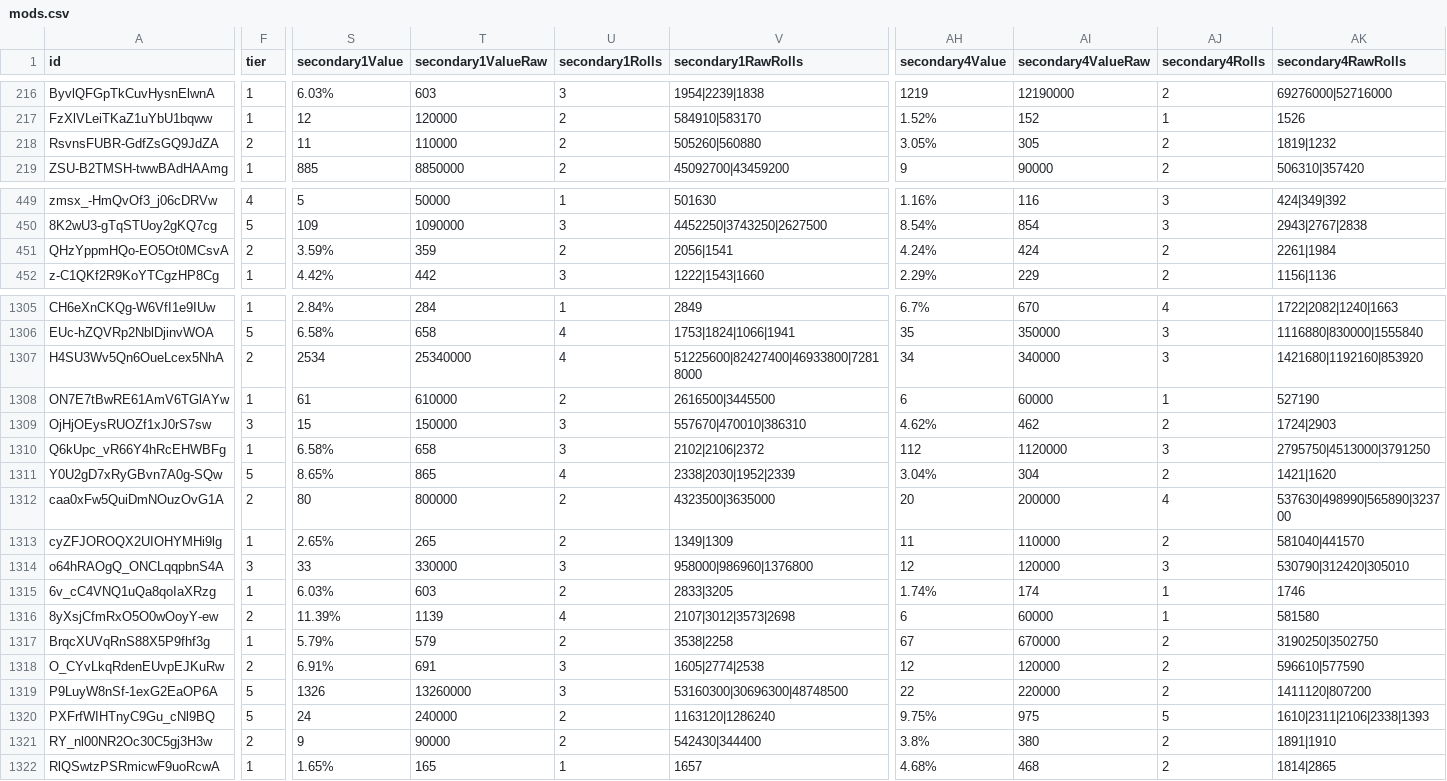
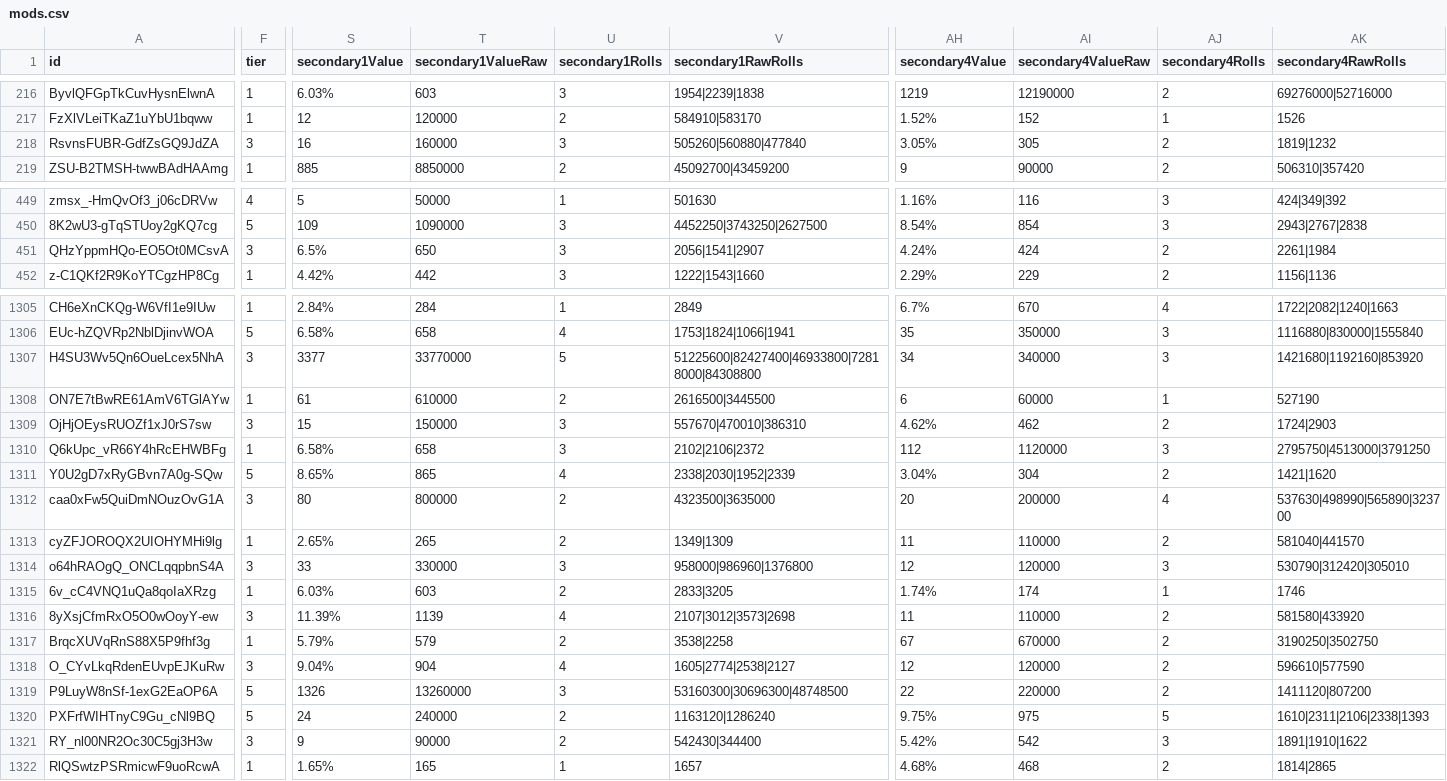
Before and after one commit to vhontebh-arch/swgoh, a CSV file: mods.csv, drawn as a sheet; only a part is shown, gaps mark what is left out; the diff covers the shown part only; the diff names each change by its address in the sheet, - before the commit and + after, or states it on an @@ line.

```diff
--- a/mods.csv
+++ b/mods.csv
-F218 (tier): 2
+F218 (tier): 3
-S218 (secondary1Value): 11
+S218 (secondary1Value): 16
-T218 (secondary1ValueRaw): 110000
+T218 (secondary1ValueRaw): 160000
-U218 (secondary1Rolls): 2
+U218 (secondary1Rolls): 3
-V218 (secondary1RawRolls): 505260|560880
+V218 (secondary1RawRolls): 505260|560880|477840
-F451 (tier): 2
+F451 (tier): 3
-S451 (secondary1Value): 3.59%
+S451 (secondary1Value): 6.5%
-T451 (secondary1ValueRaw): 359
+T451 (secondary1ValueRaw): 650
-U451 (secondary1Rolls): 2
+U451 (secondary1Rolls): 3
-V451 (secondary1RawRolls): 2056|1541
+V451 (secondary1RawRolls): 2056|1541|2907
-F1307 (tier): 2
+F1307 (tier): 3
-S1307 (secondary1Value): 2534
+S1307 (secondary1Value): 3377
-T1307 (secondary1ValueRaw): 25340000
+T1307 (secondary1ValueRaw): 33770000
-U1307 (secondary1Rolls): 4
+U1307 (secondary1Rolls): 5
-V1307 (secondary1RawRolls): 51225600|82427400|46933800|72818000
+V1307 (secondary1RawRolls): 51225600|82427400|46933800|72818000|84308800
-F1312 (tier): 2
+F1312 (tier): 3
-F1316 (tier): 2
+F1316 (tier): 3
-AH1316 (secondary4Value): 6
+AH1316 (secondary4Value): 11
-AI1316 (secondary4ValueRaw): 60000
+AI1316 (secondary4ValueRaw): 110000
-AJ1316 (secondary4Rolls): 1
+AJ1316 (secondary4Rolls): 2
-AK1316 (secondary4RawRolls): 581580
+AK1316 (secondary4RawRolls): 581580|433920
-F1318 (tier): 2
+F1318 (tier): 3
-S1318 (secondary1Value): 6.91%
+S1318 (secondary1Value): 9.04%
-T1318 (secondary1ValueRaw): 691
+T1318 (secondary1ValueRaw): 904
-U1318 (secondary1Rolls): 3
+U1318 (secondary1Rolls): 4
-V1318 (secondary1RawRolls): 1605|2774|2538
+V1318 (secondary1RawRolls): 1605|2774|2538|2127
-F1321 (tier): 2
+F1321 (tier): 3
-AH1321 (secondary4Value): 3.8%
+AH1321 (secondary4Value): 5.42%
-AI1321 (secondary4ValueRaw): 380
+AI1321 (secondary4ValueRaw): 542
-AJ1321 (secondary4Rolls): 2
+AJ1321 (secondary4Rolls): 3
-AK1321 (secondary4RawRolls): 1891|1910
+AK1321 (secondary4RawRolls): 1891|1910|1622
```
Also changed, not shown: 79 edited cells elsewhere in this file, mod_analysis.csv, roster.csv, 1 other file.
